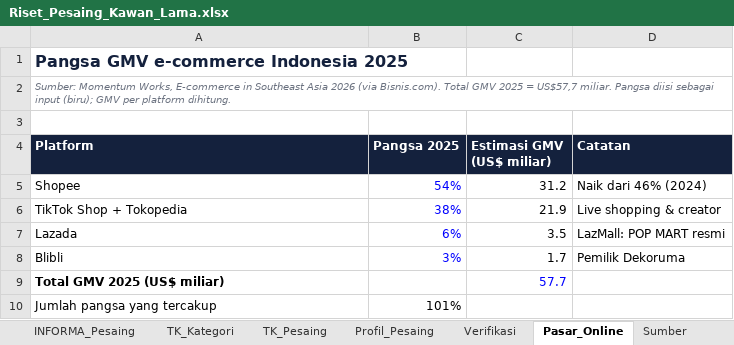
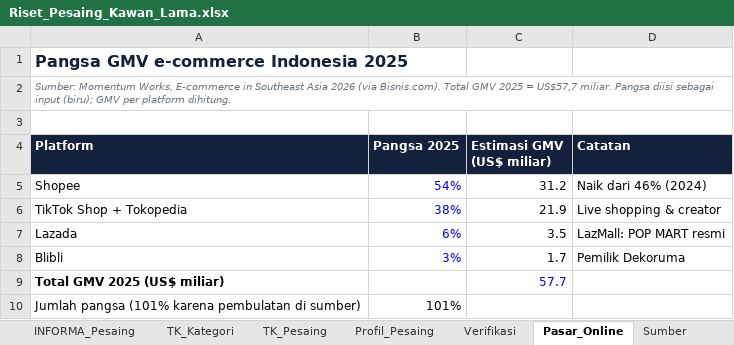
Before and after one commit to satebabicuy01-code/Deep-Research-skills, an Excel workbook: research/retail-competitors-indonesia/Riset_Pesaing_Kawan_Lama.xlsx, sheet Pasar_Online, drawn as a sheet; values as stored, in another font and other column widths than the file's, no borders; charts and pictures not drawn; the diff names each change by its address in the sheet, - before the commit and + after, or states it on an @@ line.

```diff
--- a/research/retail-competitors-indonesia/Riset_Pesaing_Kawan_Lama.xlsx (sheet Pasar_Online)
+++ b/research/retail-competitors-indonesia/Riset_Pesaing_Kawan_Lama.xlsx (sheet Pasar_Online)
-A10 (Platform): Jumlah pangsa yang tercakup
+A10 (Platform): Jumlah pangsa (101% karena pembulatan di sumber)
```
